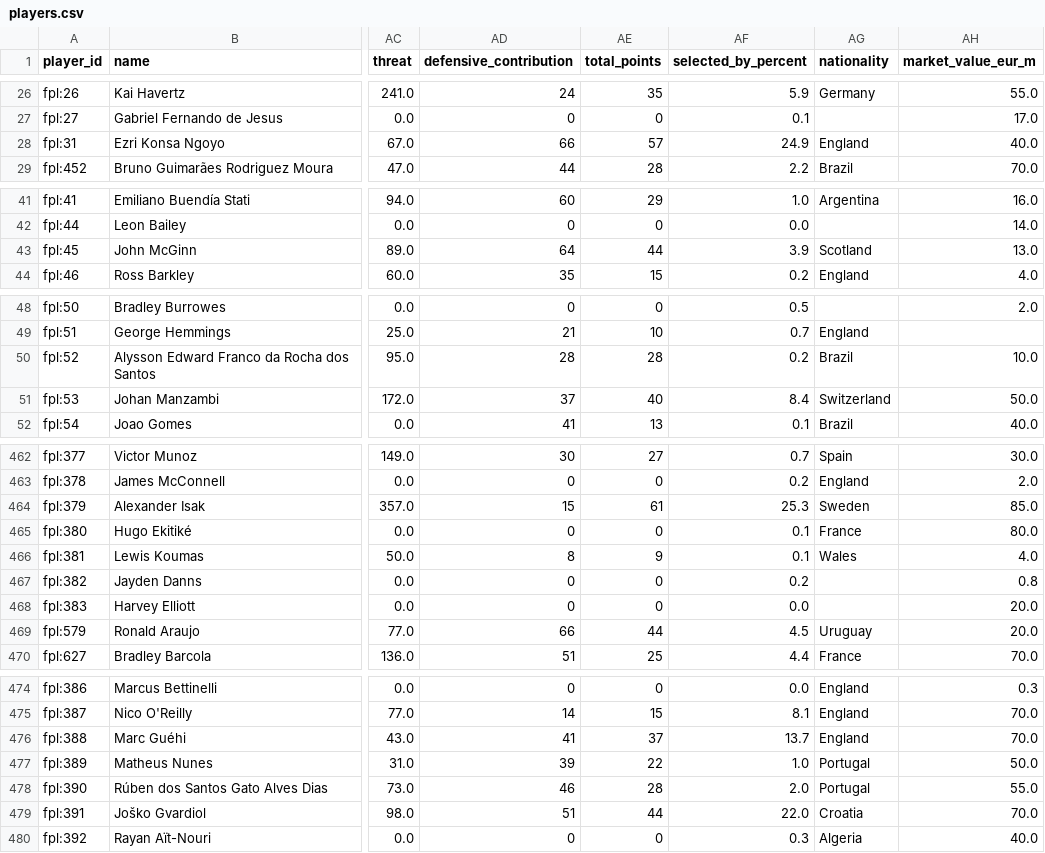
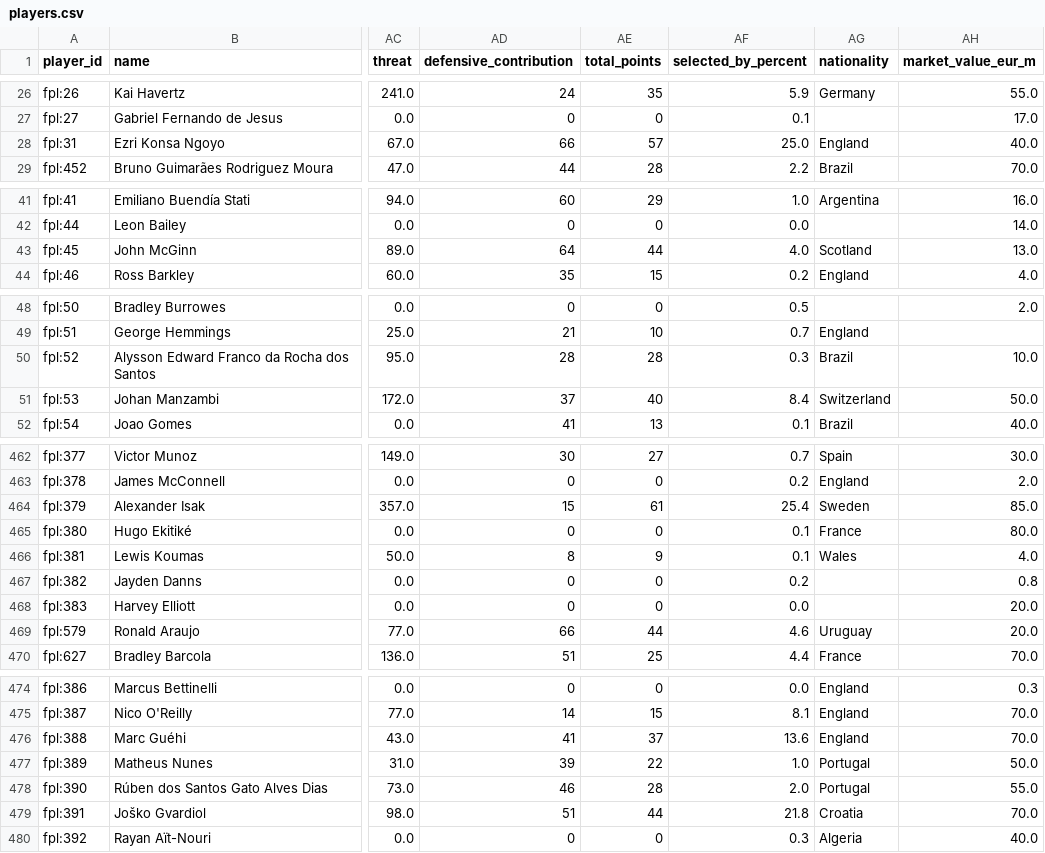
Before and after one commit to MohamedAzizAmri/PL-Scouting-ML-Platform, a CSV file: data/processed/players.csv, drawn as a sheet; only a part is shown, gaps mark what is left out; the diff covers the shown part only; the diff names each change by its address in the sheet, - before the commit and + after, or states it on an @@ line.

```diff
--- a/data/processed/players.csv
+++ b/data/processed/players.csv
-AF28 (selected_by_percent): 24.9
+AF28 (selected_by_percent): 25.0
-AF43 (selected_by_percent): 3.9
+AF43 (selected_by_percent): 4.0
-AF50 (selected_by_percent): 0.2
+AF50 (selected_by_percent): 0.3
-AF464 (selected_by_percent): 25.3
+AF464 (selected_by_percent): 25.4
-AF469 (selected_by_percent): 4.5
+AF469 (selected_by_percent): 4.6
-AF476 (selected_by_percent): 13.7
+AF476 (selected_by_percent): 13.6
-AF479 (selected_by_percent): 22.0
+AF479 (selected_by_percent): 21.8
```
Also changed, not shown: 26 edited cells elsewhere in this file, 1 other file.
